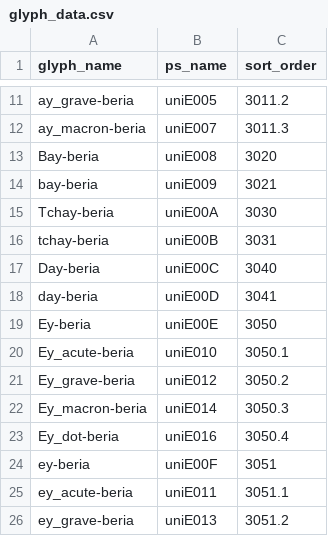
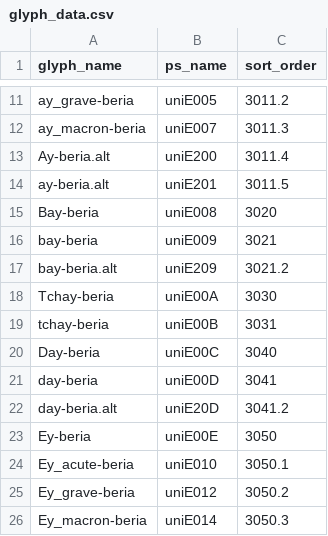
Before and after one commit to silnrsi/font-kedebideri, a CSV file: source/glyph_data.csv, drawn as a sheet; only a part is shown, gaps mark what is left out; the shorter side is filled out with more unchanged rows; the diff covers the shown part only; the diff names each change by its address in the sheet, - before the commit and + after, or states it on an @@ line.

```diff
--- a/source/glyph_data.csv
+++ b/source/glyph_data.csv
+row 13: Ay-beria.alt | uniE200 | 3011.4
+row 14: ay-beria.alt | uniE201 | 3011.5
+row 17: bay-beria.alt | uniE209 | 3021.2
+row 22: day-beria.alt | uniE20D | 3041.2
```
Also changed, not shown: 19 added rows and 1 edited cell elsewhere in this file, 24 other files.
